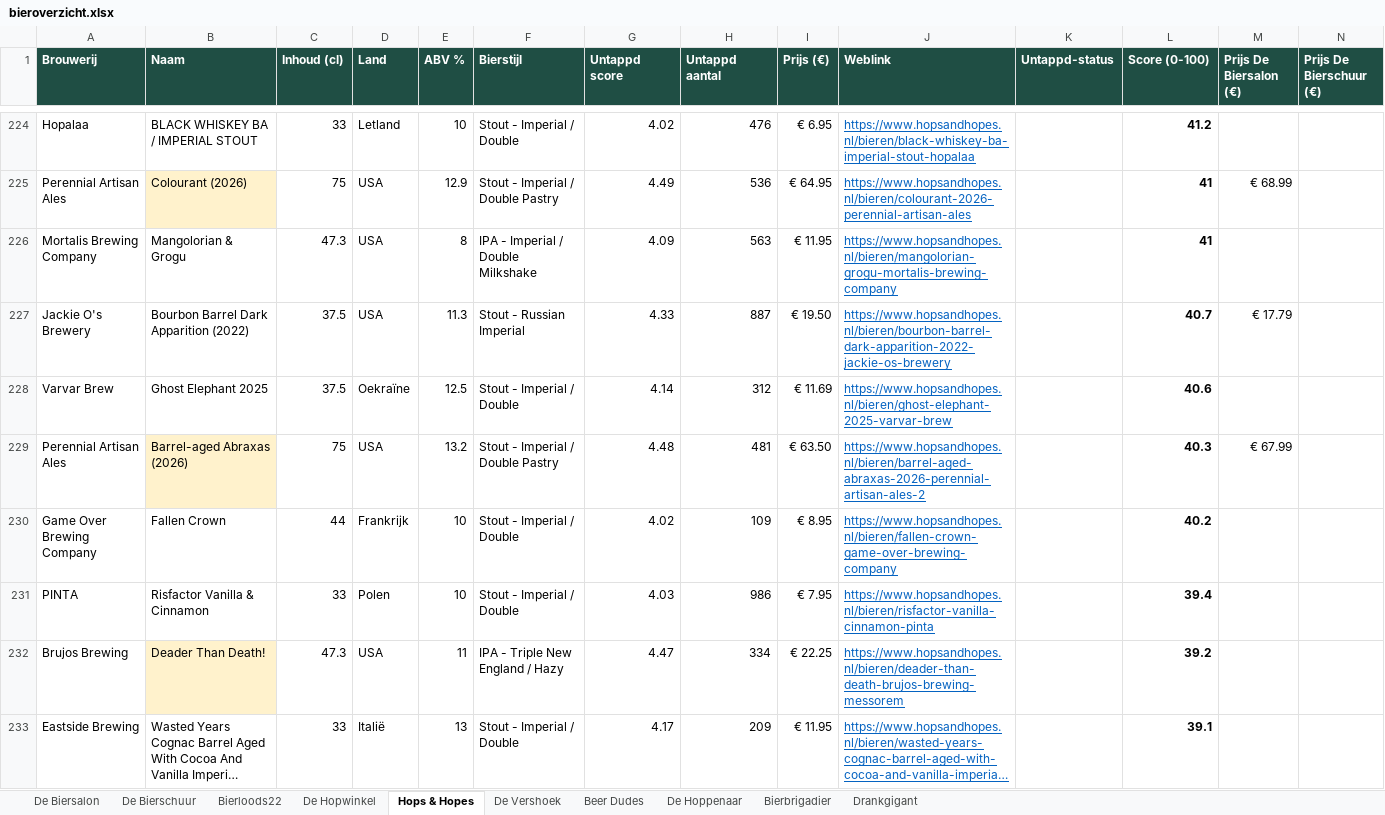
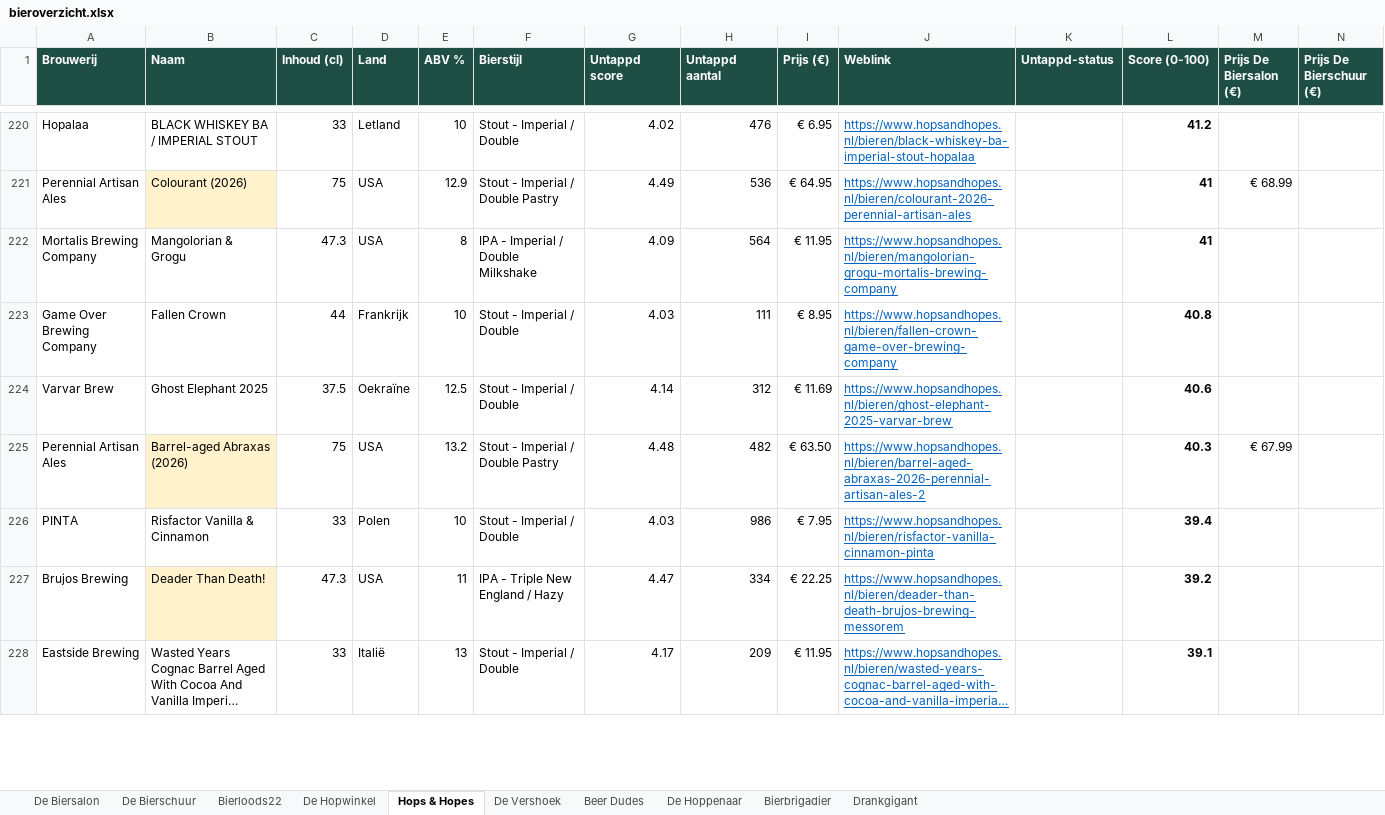
Before and after one commit to RdG-Bier/DeBierScraper, an Excel workbook: docs/bieroverzicht.xlsx, sheet Hops & Hopes, drawn as a sheet; only a part is shown, gaps mark what is left out; long unchanged cells end in …; values as stored, in another font and other column widths than the file's, no borders; conditional formats not drawn; removed rows and columns are numbered as before the commit, all else as after; rows hold the shown columns only; the diff covers the shown part only; the diff names each change by its address in the sheet, - before the commit and + after, or states it on an @@ line.

```diff
--- a/docs/bieroverzicht.xlsx (sheet Hops & Hopes)
+++ b/docs/bieroverzicht.xlsx (sheet Hops & Hopes)
-H222 (Untappd aantal): 563
+H222 (Untappd aantal): 564
-row 227: Jackie O's Brewery | Bourbon Barrel Dark Apparition (2022) | 37.5 | USA | 11.3 | Stout - Russian Imperial | 4.33 | 887 | € 19.50 | https://www.hopsandhopes.nl/bieren/bourbon-barrel-dark-apparition-2022-jackie-os-brewery |  | 40.7 | € 17.79
+row 223: Game Over Brewing Company | Fallen Crown | 44 | Frankrijk | 10 | Stout - Imperial / Double | 4.03 | 111 | € 8.95 | https://www.hopsandhopes.nl/bieren/fallen-crown-game-over-brewing-company |  | 40.8
-H225 (Untappd aantal): 481
+H225 (Untappd aantal): 482
-row 230: Game Over Brewing Company | Fallen Crown | 44 | Frankrijk | 10 | Stout - Imperial / Double | 4.02 | 109 | € 8.95 | https://www.hopsandhopes.nl/bieren/fallen-crown-game-over-brewing-company |  | 40.2
```
Also changed, not shown: 5 added rows, 26 removed rows and 78 edited cells elsewhere in this sheet, sheet De Biersalon, sheet Bierloods22, sheet De Vershoek, sheet De Bierschuur, sheet De Hopwinkel, sheet Bierbrigadier, 3 more sheets, 33 other files.
